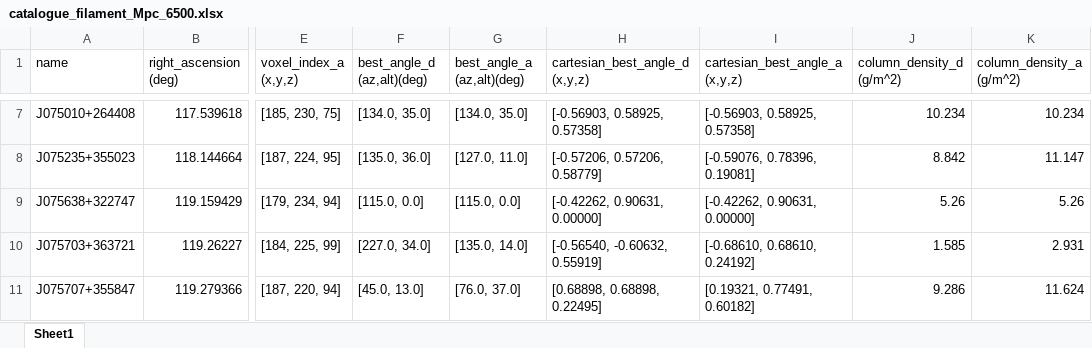
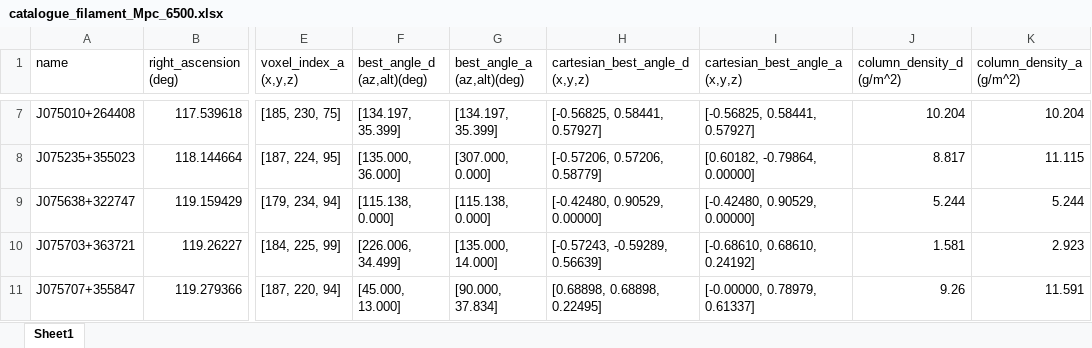
Before and after one commit to Marshlandss/jets, an Excel workbook: data/output/catalogues/catalogue_filament_Mpc_6500.xlsx, sheet Sheet1, drawn as a sheet; only a part is shown, gaps mark what is left out; values as stored, in another font and other column widths than the file's, no borders; the diff covers the shown part only; the diff names each change by its address in the sheet, - before the commit and + after, or states it on an @@ line.

```diff
--- a/data/output/catalogues/catalogue_filament_Mpc_6500.xlsx (sheet Sheet1)
+++ b/data/output/catalogues/catalogue_filament_Mpc_6500.xlsx (sheet Sheet1)
-F7 (best_angle_d (az,alt)(deg)): [134.0, 35.0]
+F7 (best_angle_d (az,alt)(deg)): [134.197, 35.399]
-G7 (best_angle_a (az,alt)(deg)): [134.0, 35.0]
+G7 (best_angle_a (az,alt)(deg)): [134.197, 35.399]
-H7 (cartesian_best_angle_d (x,y,z)): [-0.56903, 0.58925, 0.57358]
+H7 (cartesian_best_angle_d (x,y,z)): [-0.56825, 0.58441, 0.57927]
-I7 (cartesian_best_angle_a (x,y,z)): [-0.56903, 0.58925, 0.57358]
+I7 (cartesian_best_angle_a (x,y,z)): [-0.56825, 0.58441, 0.57927]
-J7 (column_density_d (g/m^2)): 10.234
+J7 (column_density_d (g/m^2)): 10.204
-K7 (column_density_a (g/m^2)): 10.234
+K7 (column_density_a (g/m^2)): 10.204
-F8 (best_angle_d (az,alt)(deg)): [135.0, 36.0]
+F8 (best_angle_d (az,alt)(deg)): [135.000, 36.000]
-G8 (best_angle_a (az,alt)(deg)): [127.0, 11.0]
+G8 (best_angle_a (az,alt)(deg)): [307.000, 0.000]
-I8 (cartesian_best_angle_a (x,y,z)): [-0.59076, 0.78396, 0.19081]
+I8 (cartesian_best_angle_a (x,y,z)): [0.60182, -0.79864, 0.00000]
-J8 (column_density_d (g/m^2)): 8.842
+J8 (column_density_d (g/m^2)): 8.817
-K8 (column_density_a (g/m^2)): 11.147
+K8 (column_density_a (g/m^2)): 11.115
-F9 (best_angle_d (az,alt)(deg)): [115.0, 0.0]
+F9 (best_angle_d (az,alt)(deg)): [115.138, 0.000]
-G9 (best_angle_a (az,alt)(deg)): [115.0, 0.0]
+G9 (best_angle_a (az,alt)(deg)): [115.138, 0.000]
-H9 (cartesian_best_angle_d (x,y,z)): [-0.42262, 0.90631, 0.00000]
+H9 (cartesian_best_angle_d (x,y,z)): [-0.42480, 0.90529, 0.00000]
-I9 (cartesian_best_angle_a (x,y,z)): [-0.42262, 0.90631, 0.00000]
+I9 (cartesian_best_angle_a (x,y,z)): [-0.42480, 0.90529, 0.00000]
-J9 (column_density_d (g/m^2)): 5.26
+J9 (column_density_d (g/m^2)): 5.244
-K9 (column_density_a (g/m^2)): 5.26
+K9 (column_density_a (g/m^2)): 5.244
-F10 (best_angle_d (az,alt)(deg)): [227.0, 34.0]
+F10 (best_angle_d (az,alt)(deg)): [226.006, 34.499]
-G10 (best_angle_a (az,alt)(deg)): [135.0, 14.0]
+G10 (best_angle_a (az,alt)(deg)): [135.000, 14.000]
-H10 (cartesian_best_angle_d (x,y,z)): [-0.56540, -0.60632, 0.55919]
+H10 (cartesian_best_angle_d (x,y,z)): [-0.57243, -0.59289, 0.56639]
-J10 (column_density_d (g/m^2)): 1.585
+J10 (column_density_d (g/m^2)): 1.581
-K10 (column_density_a (g/m^2)): 2.931
+K10 (column_density_a (g/m^2)): 2.923
-F11 (best_angle_d (az,alt)(deg)): [45.0, 13.0]
+F11 (best_angle_d (az,alt)(deg)): [45.000, 13.000]
-G11 (best_angle_a (az,alt)(deg)): [76.0, 37.0]
+G11 (best_angle_a (az,alt)(deg)): [90.000, 37.834]
-I11 (cartesian_best_angle_a (x,y,z)): [0.19321, 0.77491, 0.60182]
+I11 (cartesian_best_angle_a (x,y,z)): [-0.00000, 0.78979, 0.61337]
-J11 (column_density_d (g/m^2)): 9.286
+J11 (column_density_d (g/m^2)): 9.26
-K11 (column_density_a (g/m^2)): 11.624
+K11 (column_density_a (g/m^2)): 11.591
```
Also changed, not shown: 1310 edited cells elsewhere in this sheet, data/output/catalogues/catalogue_filament_Mpc_3750.xlsx, data/output/catalogues/catalogue_filament_Mpc_4000.xlsx, 28 other files.
